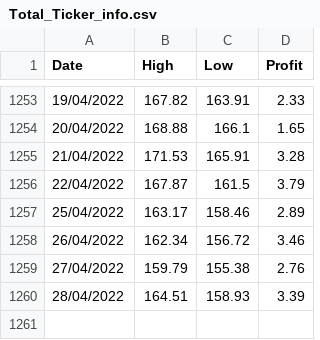
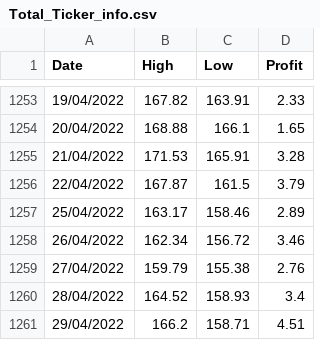
Before and after one commit to Pabloaliaga1995/Market-Stock-Project, a CSV file: Data/Total_Ticker_info.csv, drawn as a sheet; only a part is shown, gaps mark what is left out.

```diff
--- a/Data/Total_Ticker_info.csv
+++ b/Data/Total_Ticker_info.csv
@@ -1259,2 +1259,3 @@ Date,High,Low,Profit
 27/04/2022,159.79,155.38,2.76
-28/04/2022,164.51,158.93,3.39
+28/04/2022,164.52,158.93,3.4
+29/04/2022,166.2,158.71,4.51
```
Also changed, not shown: Data/Last_Ticker_info.csv.
